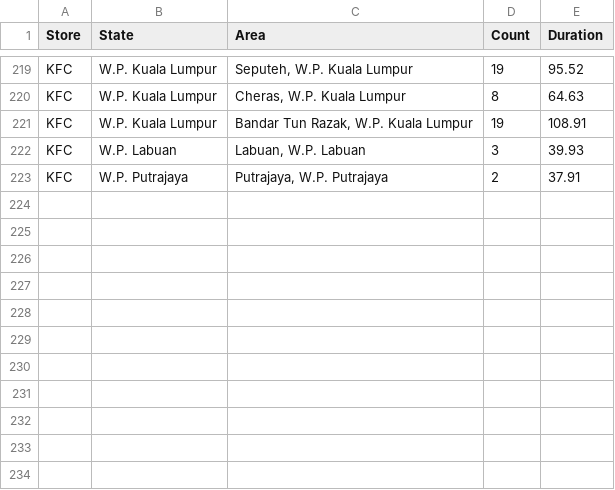
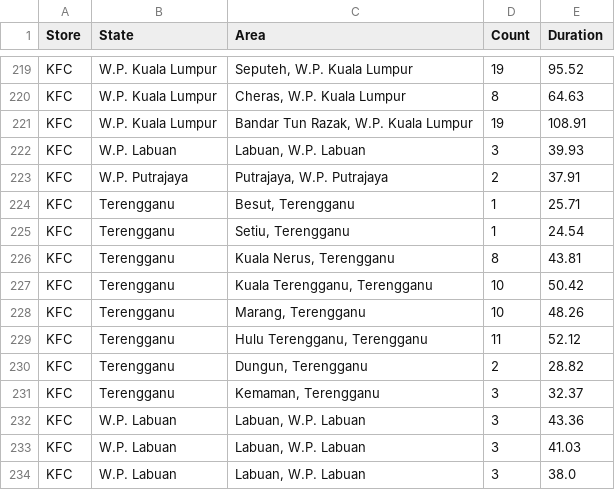
Before and after one commit to Bavenraj/map-scrapper, a CSV file: dataset/list_of_KFC_by_area.csv, drawn as a sheet; only a part is shown, gaps mark what is left out.

```diff
--- a/dataset/list_of_KFC_by_area.csv
+++ b/dataset/list_of_KFC_by_area.csv
@@ -223 +223,12 @@ KFC, W.P. Labuan," Labuan, W.P. Labuan",3,39.93
 KFC, W.P. Putrajaya," Putrajaya, W.P. Putrajaya",2,37.91
+KFC, Terengganu," Besut, Terengganu",1,25.71
+KFC, Terengganu," Setiu, Terengganu",1,24.54
+KFC, Terengganu," Kuala Nerus, Terengganu",8,43.81
+KFC, Terengganu," Kuala Terengganu, Terengganu",10,50.42
+KFC, Terengganu," Marang, Terengganu",10,48.26
+KFC, Terengganu," Hulu Terengganu, Terengganu",11,52.12
+KFC, Terengganu," Dungun, Terengganu",2,28.82
+KFC, Terengganu," Kemaman, Terengganu",3,32.37
+KFC, W.P. Labuan," Labuan, W.P. Labuan",3,43.36
+KFC, W.P. Labuan," Labuan, W.P. Labuan",3,41.03
+KFC, W.P. Labuan," Labuan, W.P. Labuan",3,38.0
```
Also changed, not shown: dataset/scraped_KFC_data.csv, 13 other files.
